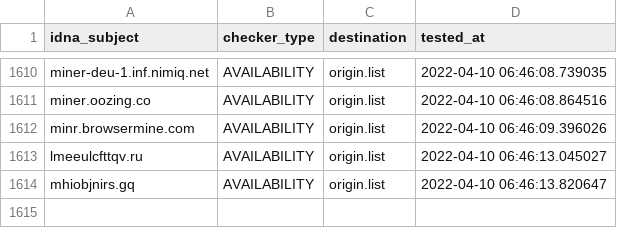
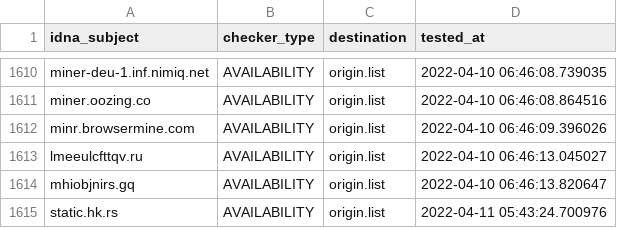
Before and after one commit to dead-hosts/CoinBlockersLists-hosts_browser_git_ZeroDot1, a CSV file: .pyfunceble/inactive.csv, drawn as a sheet; only a part is shown, gaps mark what is left out; the diff names each change by its address in the sheet, - before the commit and + after, or states it on an @@ line.

Commit message:
[Autosave][Dead-Hosts::CoinBlockersLists-hosts_browser_git_ZeroDot1]
8CF94vV0NZKs2YyfSnSUERko

```diff
--- a/.pyfunceble/inactive.csv
+++ b/.pyfunceble/inactive.csv
+row 1615: static.hk.rs | AVAILABILITY | origin.list | 2022-04-11 05:43:24.700976
```
Also changed, not shown: 12 other files.
